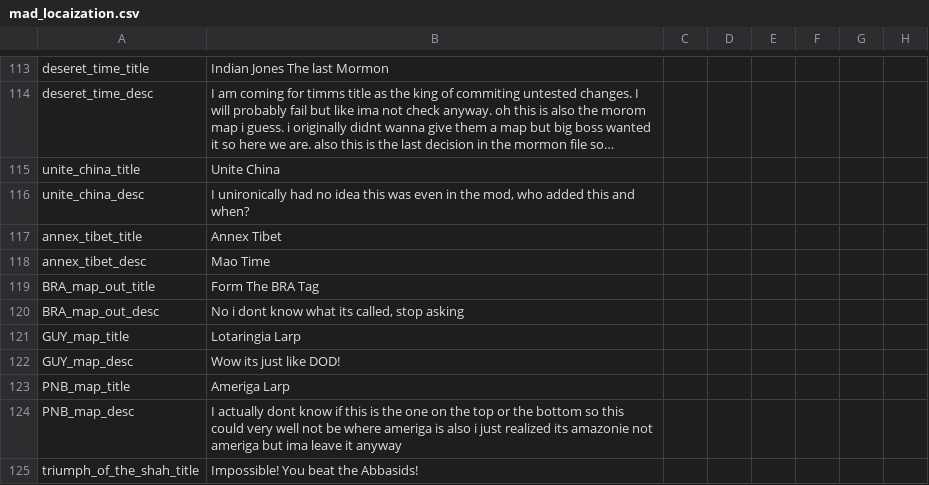
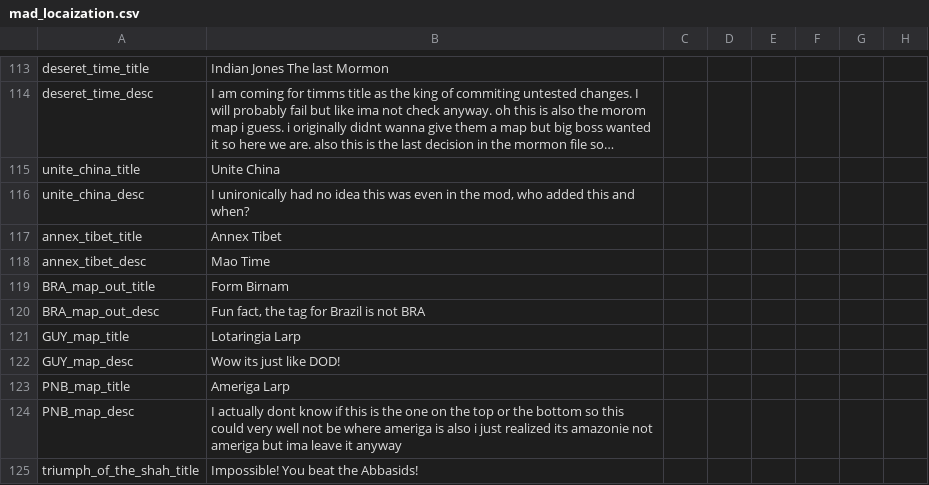
Before and after one commit to LargestLeader/Haralds-Big-Win-1.1, a CSV file: localisation/mad_locaization.csv, drawn as a sheet; only a part is shown, gaps mark what is left out; long unchanged cells end in …; the diff names each change by its address in the sheet, - before the commit and + after, or states it on an @@ line.

Commit message:
Birnam

```diff
--- a/localisation/mad_locaization.csv
+++ b/localisation/mad_locaization.csv
-B119: Form The BRA Tag
+B119: Form Birnam
-B120: No i dont know what its called, stop asking
+B120: Fun fact, the tag for Brazil is not BRA
```
